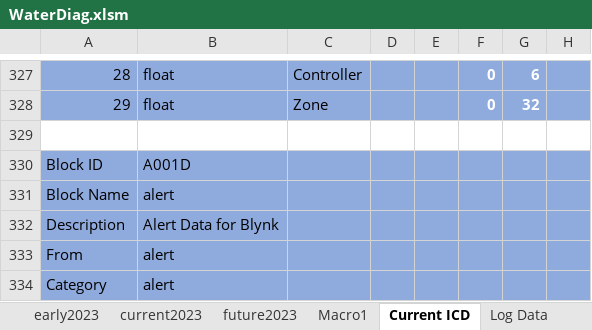
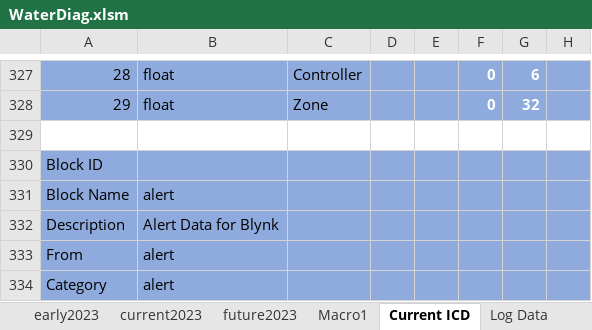
Before and after one commit to whitejv/MilanoWaterProject, an Excel workbook: WaterDiag.xlsm, sheet Current ICD, drawn as a sheet; only a part is shown, gaps mark what is left out; values as stored, in another font and other column widths than the file's, no borders; charts and pictures not drawn; the diff covers the shown part only; the diff names each change by its address in the sheet, - before the commit and + after, or states it on an @@ line.

```diff
--- a/WaterDiag.xlsm (sheet Current ICD)
+++ b/WaterDiag.xlsm (sheet Current ICD)
-B330: A001D
+B330: (empty)
```
Also changed, not shown: 32 added rows, 80 edited cells and cell formats elsewhere in this sheet, sheet AlarmTable, other sheet tabs, 1 other file.
